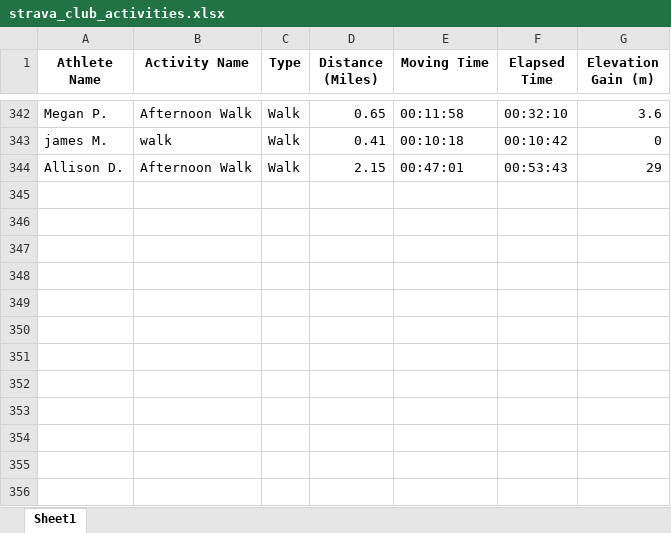
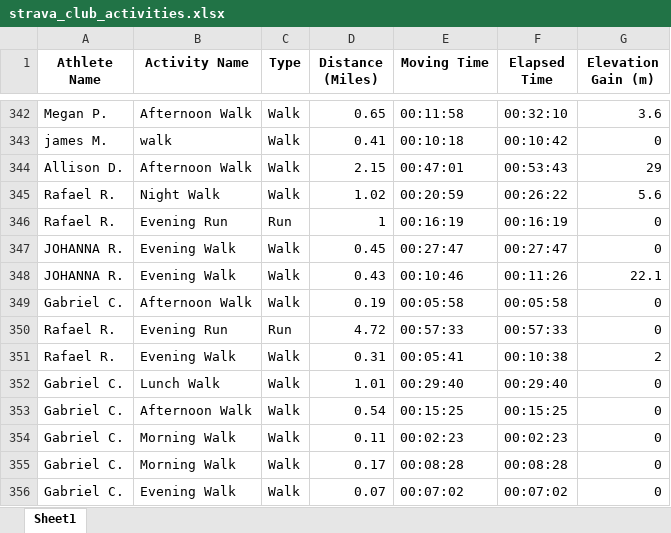
Before and after one commit to aiteam5-hub/TeamDistanceChallenge, an Excel workbook: strava_club_activities.xlsx, sheet Sheet1, drawn as a sheet; only a part is shown, gaps mark what is left out; values as stored, in another font and other column widths than the file's, no borders; the diff names each change by its address in the sheet, - before the commit and + after, or states it on an @@ line.

```diff
--- a/strava_club_activities.xlsx (sheet Sheet1)
+++ b/strava_club_activities.xlsx (sheet Sheet1)
+row 345: Rafael R. | Night Walk | Walk | 1.02 | 00:20:59 | 00:26:22 | 5.6
+row 346: Rafael R. | Evening Run | Run | 1 | 00:16:19 | 00:16:19 | 0
+row 347: JOHANNA R. | Evening Walk | Walk | 0.45 | 00:27:47 | 00:27:47 | 0
+row 348: JOHANNA R. | Evening Walk | Walk | 0.43 | 00:10:46 | 00:11:26 | 22.1
+row 349: Gabriel C. | Afternoon Walk | Walk | 0.19 | 00:05:58 | 00:05:58 | 0
+row 350: Rafael R. | Evening Run | Run | 4.72 | 00:57:33 | 00:57:33 | 0
+row 351: Rafael R. | Evening Walk | Walk | 0.31 | 00:05:41 | 00:10:38 | 2
+row 352: Gabriel C. | Lunch Walk | Walk | 1.01 | 00:29:40 | 00:29:40 | 0
+row 353: Gabriel C. | Afternoon Walk | Walk | 0.54 | 00:15:25 | 00:15:25 | 0
+row 354: Gabriel C. | Morning Walk | Walk | 0.11 | 00:02:23 | 00:02:23 | 0
+row 355: Gabriel C. | Morning Walk | Walk | 0.17 | 00:08:28 | 00:08:28 | 0
+row 356: Gabriel C. | Evening Walk | Walk | 0.07 | 00:07:02 | 00:07:02 | 0
```
Also changed, not shown: 1 other file.
